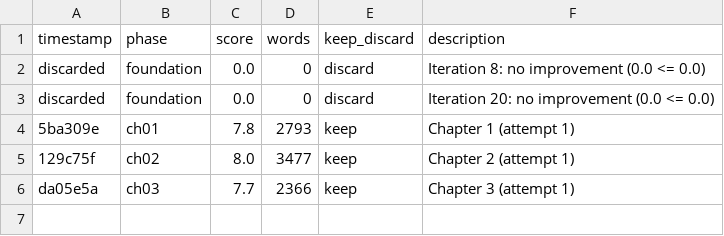
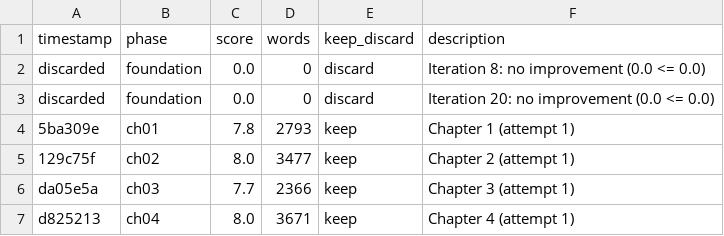
Before and after one commit to zeck999/autonovel-w-ui, a TSV file: results.tsv, drawn as a sheet.

```diff
--- a/results.tsv
+++ b/results.tsv
@@ -6 +6,2 @@ discarded	foundation	0.0	0	discard	Iteration 20: no improvement (0.0 <= 0.0)
 da05e5a	ch03	7.7	2366	keep	Chapter 3 (attempt 1)
+d825213	ch04	8.0	3671	keep	Chapter 4 (attempt 1)
```
Also changed, not shown: 2 other files.
